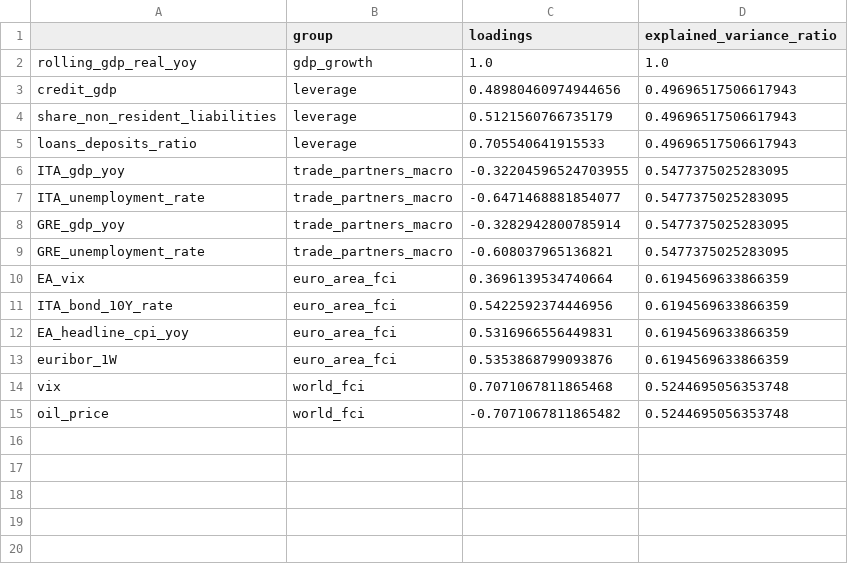
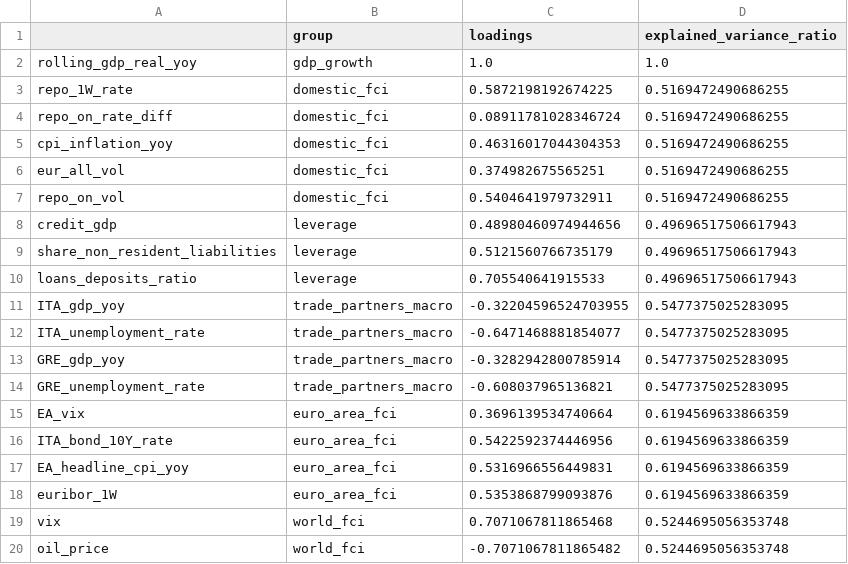
Before and after one commit to romainlafarguette/gar, a CSV file: data/clean/step_001_pca_fit.csv, drawn as a sheet; the diff names each change by its address in the sheet, - before the commit and + after, or states it on an @@ line.

```diff
--- a/data/clean/step_001_pca_fit.csv
+++ b/data/clean/step_001_pca_fit.csv
+row 3: repo_1W_rate | domestic_fci | 0.5872198192674225 | 0.5169472490686255
+row 4: repo_on_rate_diff | domestic_fci | 0.08911781028346724 | 0.5169472490686255
+row 5: cpi_inflation_yoy | domestic_fci | 0.46316017044304353 | 0.5169472490686255
+row 6: eur_all_vol | domestic_fci | 0.374982675565251 | 0.5169472490686255
+row 7: repo_on_vol | domestic_fci | 0.5404641979732911 | 0.5169472490686255
```
Also changed, not shown: data/clean/step_001_pca_transformed.csv, data/clean/step_001_pls_fit.csv, 48 other files.
